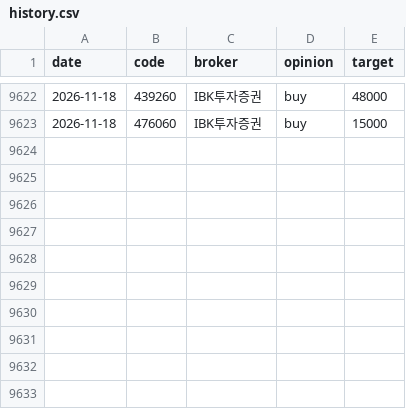
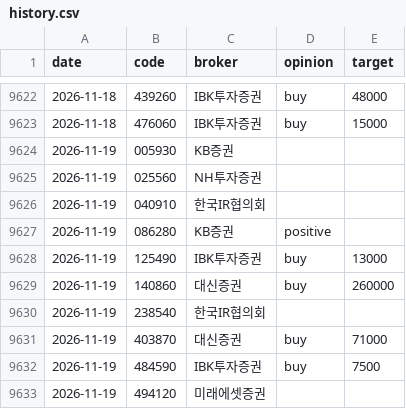
Before and after one commit to ysjang0-blip/stock-report, a CSV file: data/history.csv, drawn as a sheet; only a part is shown, gaps mark what is left out; the diff names each change by its address in the sheet, - before the commit and + after, or states it on an @@ line.

```diff
--- a/data/history.csv
+++ b/data/history.csv
+row 9624: 2026-11-19 | 005930 | KB증권
+row 9625: 2026-11-19 | 025560 | NH투자증권
+row 9626: 2026-11-19 | 040910 | 한국IR협의회
+row 9627: 2026-11-19 | 086280 | KB증권 | positive
+row 9628: 2026-11-19 | 125490 | IBK투자증권 | buy | 13000
+row 9629: 2026-11-19 | 140860 | 대신증권 | buy | 260000
+row 9630: 2026-11-19 | 238540 | 한국IR협의회
+row 9631: 2026-11-19 | 403870 | 대신증권 | buy | 71000
+row 9632: 2026-11-19 | 484590 | IBK투자증권 | buy | 7500
+row 9633: 2026-11-19 | 494120 | 미래에셋증권
```
Also changed, not shown: data/runs.csv, 2 other files.
